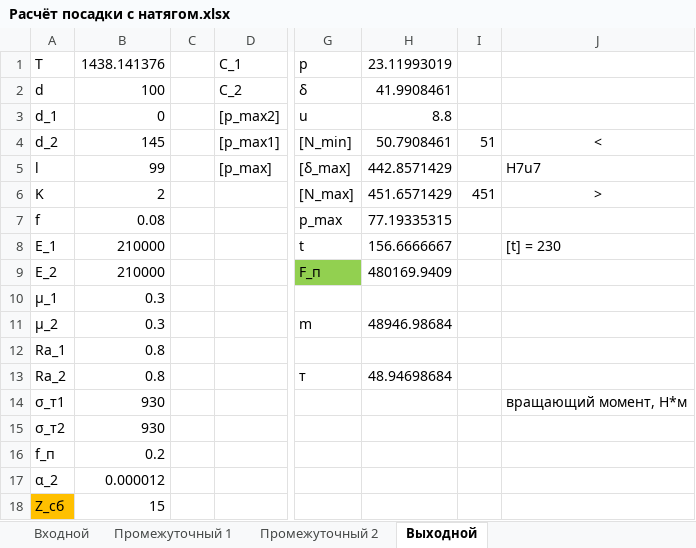
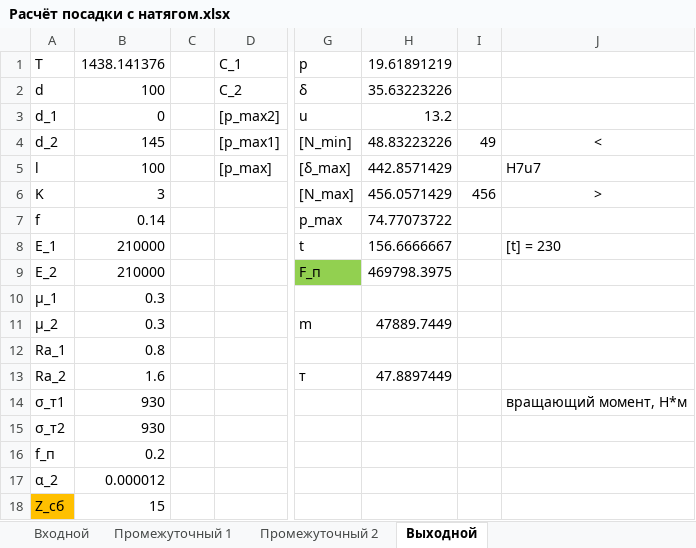
Before and after one commit to KokInside/reductor, an Excel workbook: Расчёты/Расчёт посадки с натягом.xlsx, sheet Выходной, drawn as a sheet; only a part is shown, gaps mark what is left out; values as stored, in another font and other column widths than the file's, no borders; the diff names each change by its address in the sheet, - before the commit and + after, or states it on an @@ line.

```diff
--- a/Расчёты/Расчёт посадки с натягом.xlsx (sheet Выходной)
+++ b/Расчёты/Расчёт посадки с натягом.xlsx (sheet Выходной)
-H1: 23.11993019
+H1: 19.61891219
-H2: 41.9908461
+H2: 35.63223226
-H3: 8.8
+H3: 13.2
-H4: 50.7908461
+H4: 48.83223226
-I4: 51
+I4: 49
-B5: 99
+B5: 100
-B6: 2
+B6: 3
-H6: 451.6571429
+H6: 456.0571429
-I6: 451
+I6: 456
-B7: 0.08
+B7: 0.14
-H7: 77.19335315
+H7: 74.77073722
-H9: 480169.9409
+H9: 469798.3975
-H11: 48946.98684
+H11: 47889.7449
-B13: 0.8
+B13: 1.6
-H13: 48.94698684
+H13: 47.8897449
```
Also changed, not shown: Расчёты/ДетМаш.xlsx, Расчёты/расчёт шлицевого соединения.xlsx, 1 other file.
